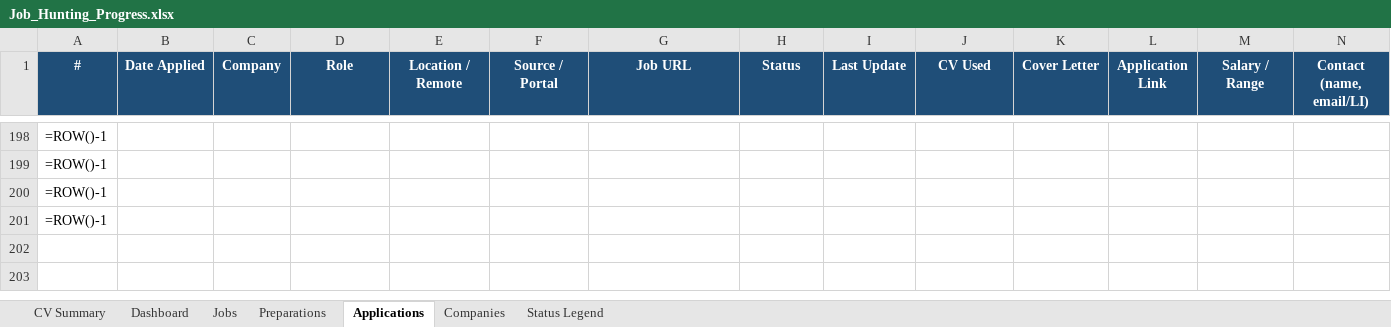
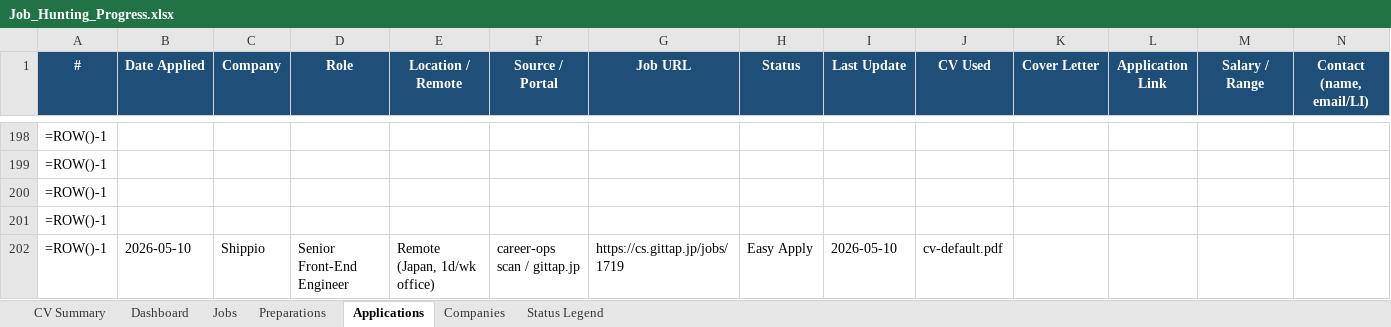
Before and after one commit to aliyanamu/career-ops, an Excel workbook: Job_Hunting_Progress.xlsx, sheet Applications, drawn as a sheet; only a part is shown, gaps mark what is left out; values as stored, in another font and other column widths than the file's, no borders; formulas without a stored value are shown as written; conditional formats not drawn; rows hold the shown columns only; the diff names each change by its address in the sheet, - before the commit and + after, or states it on an @@ line.

```diff
--- a/Job_Hunting_Progress.xlsx (sheet Applications)
+++ b/Job_Hunting_Progress.xlsx (sheet Applications)
+row 202: =ROW()-1 | 2026-05-10 | Shippio | Senior Front-End Engineer | Remote (Japan, 1d/wk office) | career-ops scan / gittap.jp | https://cs.gittap.jp/jobs/1719 | Easy Apply | 2026-05-10 | cv-default.pdf
```
Also changed, not shown: sheet Companies, sheet Jobs, 6 other files.
